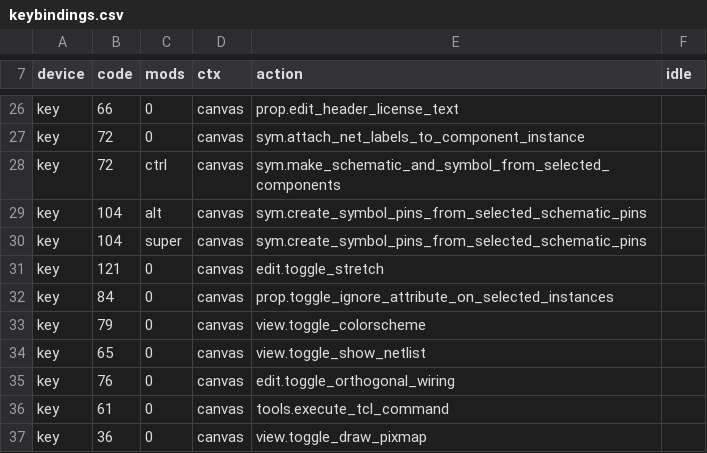
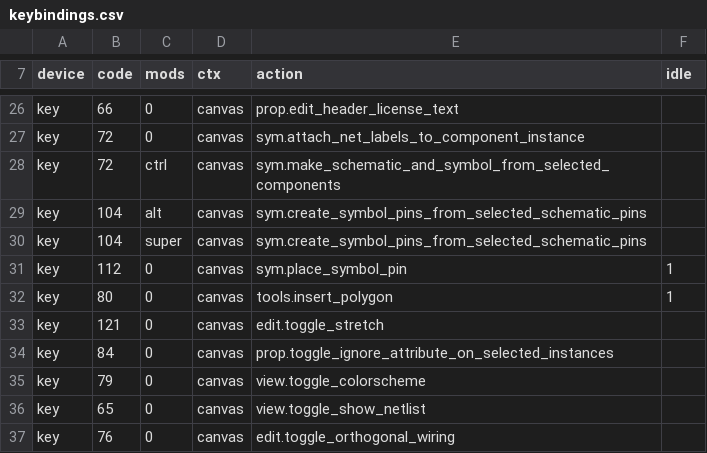
Before and after one commit to ananthchellappa/xschem-claude, a CSV file: src/keybindings.csv, drawn as a sheet; only a part is shown, gaps mark what is left out; the shorter side is filled out with more unchanged rows; the diff names each change by its address in the sheet, - before the commit and + after, or states it on an @@ line.

```diff
--- a/src/keybindings.csv
+++ b/src/keybindings.csv
+row 31: key | 112 | 0 | canvas | sym.place_symbol_pin | 1
+row 32: key | 80 | 0 | canvas | tools.insert_polygon | 1
```
Also changed, not shown: src/actions.csv, 2 other files.
